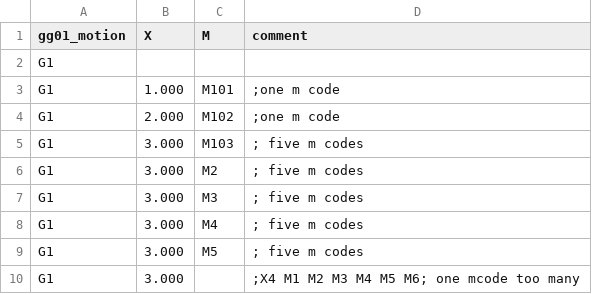
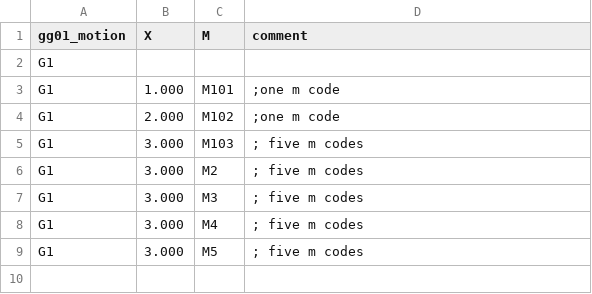
Before and after one commit to CEAD-group/nc-gcode-interpreter, a CSV file: examples/multiple_m_codes.csv, drawn as a sheet; the diff names each change by its address in the sheet, - before the commit and + after, or states it on an @@ line.

```diff
--- a/examples/multiple_m_codes.csv
+++ b/examples/multiple_m_codes.csv
-row 10: G1 | 3.000 |  | ;X4 M1 M2 M3 M4 M5 M6; one mcode too many
```
Also changed, not shown: 13 other files.
